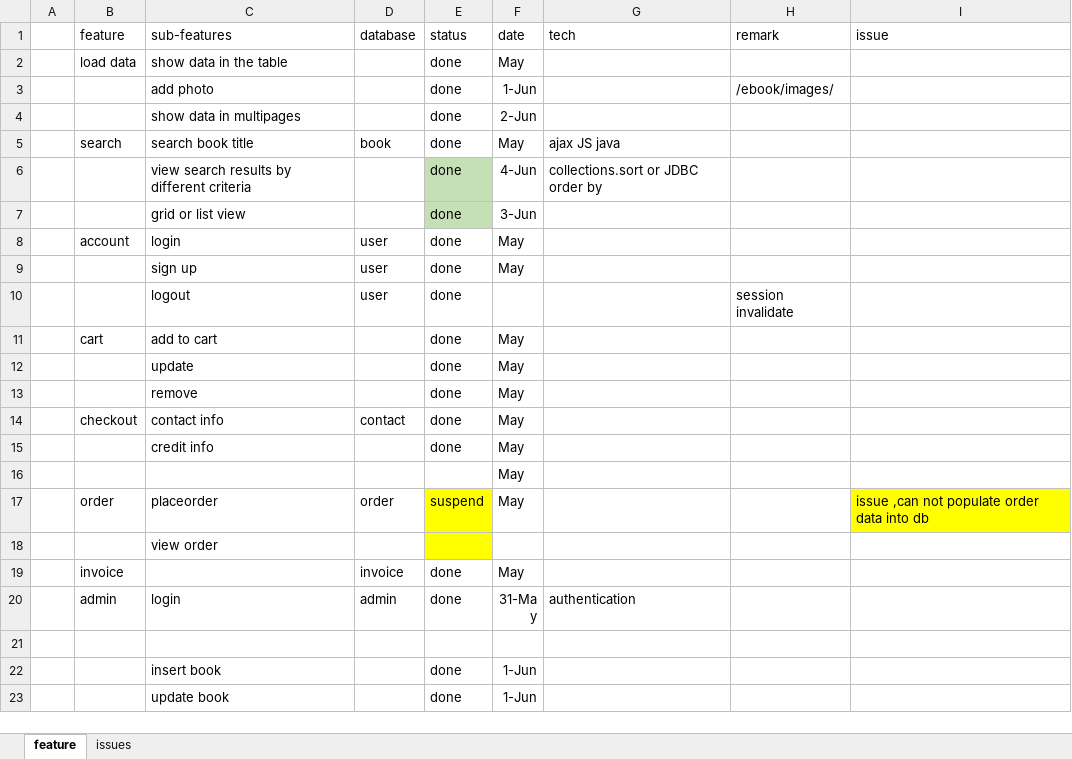
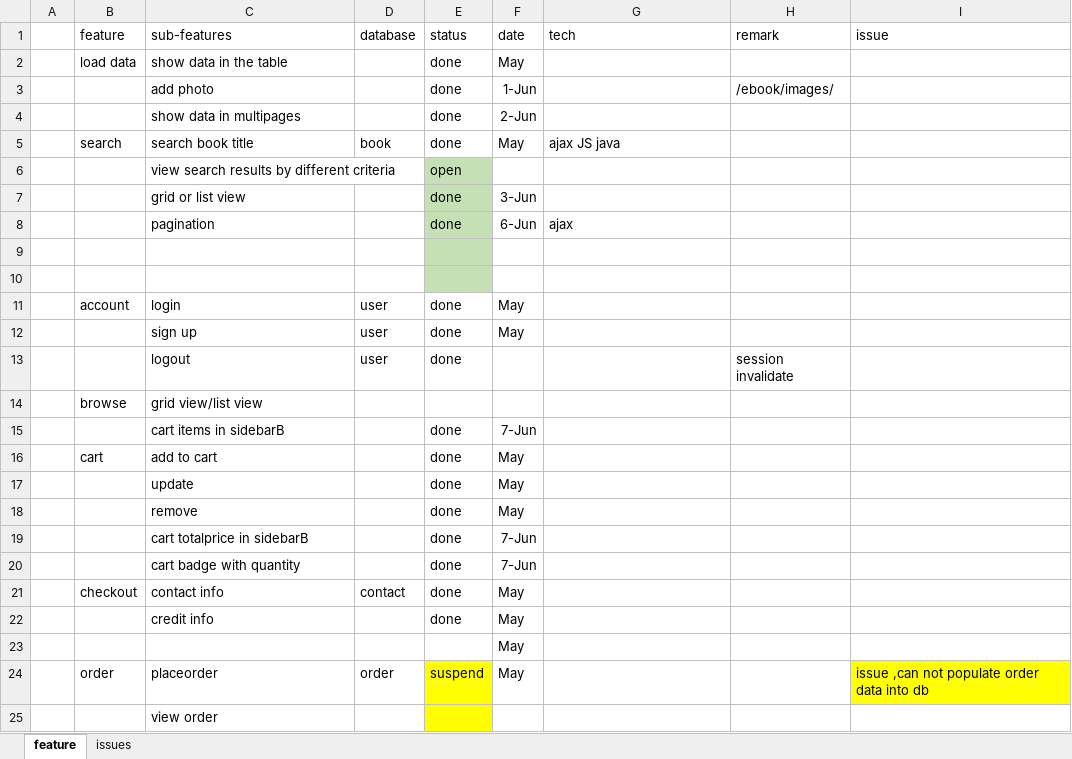
Before and after one commit to sherwinwater/bookstore, an Excel workbook: build/web/doc/ebook feature list.xlsx, sheet feature, drawn as a sheet; only a part is shown; the shorter side is filled out with more unchanged rows; values as stored, in another font and other column widths than the file's, no borders; the diff names each change by its address in the sheet, - before the commit and + after, or states it on an @@ line.

Commit message:
cart badge with quantity

```diff
--- a/build/web/doc/ebook feature list.xlsx (sheet feature)
+++ b/build/web/doc/ebook feature list.xlsx (sheet feature)
-E6 (status): done
+E6 (status): open
-F6 (date): 4-Jun
+F6 (date): (empty)
-G6 (tech): collections.sort or JDBC order by
+G6 (tech): (empty)
+row 8:  |  | pagination |  | done | 6-Jun | ajax
+row 9: (empty)
+row 10: (empty)
+row 14:  | browse | grid view/list view
+row 15:  |  | cart items in sidebarB |  | done | 7-Jun
+row 19:  |  | cart totalprice in sidebarB |  | done | 7-Jun
+row 20:  |  | cart badge with quantity |  | done | 7-Jun
```
Also changed, not shown: web/doc/ebook feature list.xlsx, 17 other files.
